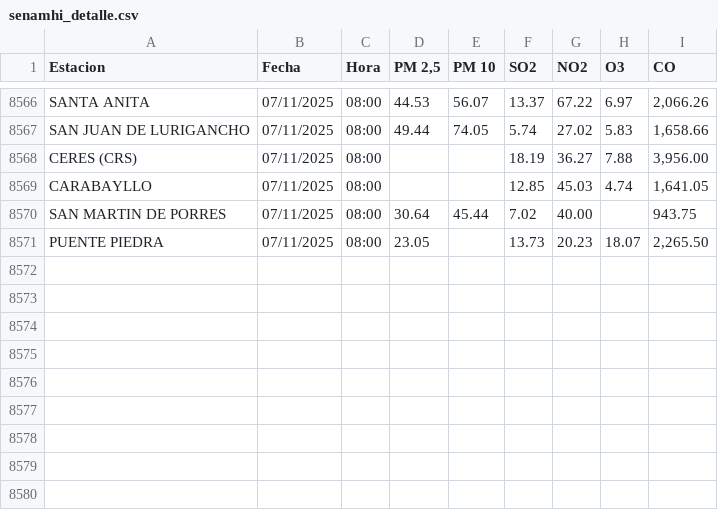
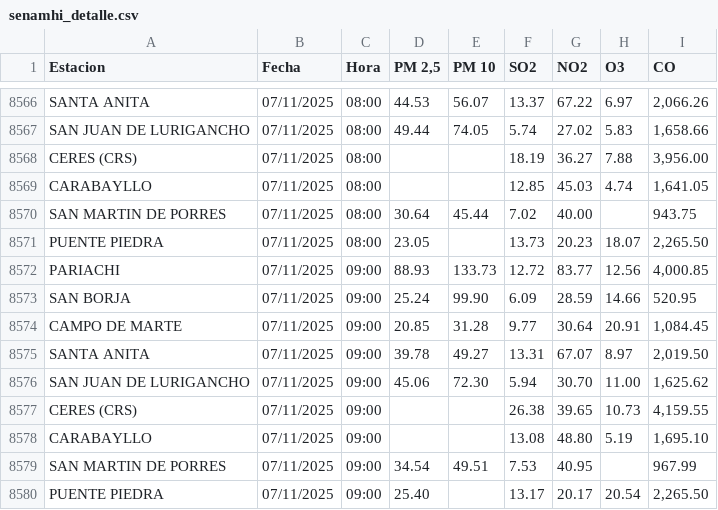
Before and after one commit to erickborja26/Analitica-de-Datos, a CSV file: PC1/senamhi_detalle.csv, drawn as a sheet; only a part is shown, gaps mark what is left out.

```diff
--- a/PC1/senamhi_detalle.csv
+++ b/PC1/senamhi_detalle.csv
@@ -8571 +8571,10 @@ SAN MARTIN DE PORRES,07/11/2025,08:00,30.64,45.44,7.02,40.00,,943.75
 PUENTE PIEDRA,07/11/2025,08:00,23.05,,13.73,20.23,18.07,"2,265.50"
+PARIACHI,07/11/2025,09:00,88.93,133.73,12.72,83.77,12.56,"4,000.85"
+SAN BORJA,07/11/2025,09:00,25.24,99.90,6.09,28.59,14.66,520.95
+CAMPO DE MARTE,07/11/2025,09:00,20.85,31.28,9.77,30.64,20.91,"1,084.45"
+SANTA ANITA,07/11/2025,09:00,39.78,49.27,13.31,67.07,8.97,"2,019.50"
+SAN JUAN DE LURIGANCHO,07/11/2025,09:00,45.06,72.30,5.94,30.70,11.00,"1,625.62"
+CERES (CRS),07/11/2025,09:00,,,26.38,39.65,10.73,"4,159.55"
+CARABAYLLO,07/11/2025,09:00,,,13.08,48.80,5.19,"1,695.10"
+SAN MARTIN DE PORRES,07/11/2025,09:00,34.54,49.51,7.53,40.95,,967.99
+PUENTE PIEDRA,07/11/2025,09:00,25.40,,13.17,20.17,20.54,"2,265.50"
```
